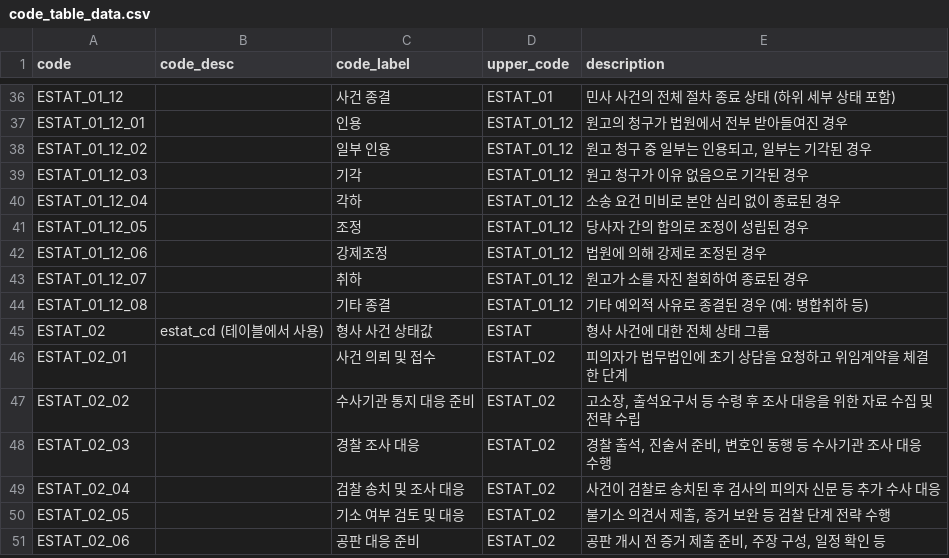
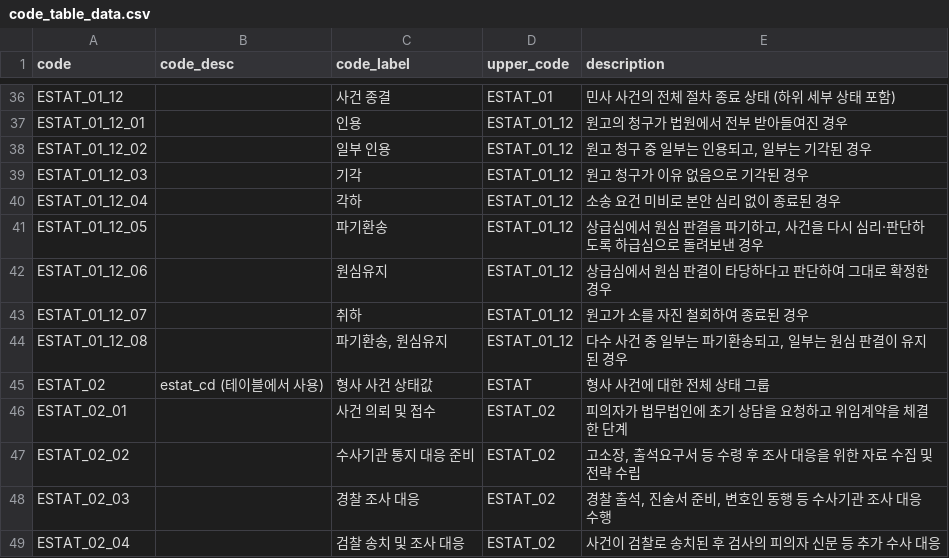
Before and after one commit to SKNETWORKS-FAMILY-AICAMP/SKN10-FINAL-3Team, a CSV file: data/code_table_data.csv, drawn as a sheet; only a part is shown, gaps mark what is left out; the shorter side is filled out with more unchanged rows.

```diff
--- a/data/code_table_data.csv
+++ b/data/code_table_data.csv
@@ -40,6 +40,6 @@ ESTAT_01_12_03,,기각,ESTAT_01_12,원고 청구가 이유 없음으로 기각
 ESTAT_01_12_04,,각하,ESTAT_01_12,소송 요건 미비로 본안 심리 없이 종료된 경우
-ESTAT_01_12_05,,조정,ESTAT_01_12,당사자 간의 합의로 조정이 성립된 경우
-ESTAT_01_12_06,,강제조정,ESTAT_01_12,법원에 의해 강제로 조정된 경우
+ESTAT_01_12_05,,파기환송,ESTAT_01_12,"상급심에서 원심 판결을 파기하고, 사건을 다시 심리·판단하도록 하급심으로 돌려보낸 경우"
+ESTAT_01_12_06,,원심유지,ESTAT_01_12,상급심에서 원심 판결이 타당하다고 판단하여 그대로 확정한 경우
 ESTAT_01_12_07,,취하,ESTAT_01_12,원고가 소를 자진 철회하여 종료된 경우
-ESTAT_01_12_08,,기타 종결,ESTAT_01_12,기타 예외적 사유로 종결된 경우 (예: 병합취하 등)
+ESTAT_01_12_08,,"파기환송, 원심유지",ESTAT_01_12,"다수 사건 중 일부는 파기환송되고, 일부는 원심 판결이 유지된 경우"
 ESTAT_02,estat_cd (테이블에서 사용),형사 사건 상태값,ESTAT,형사 사건에 대한 전체 상태 그룹
```
Also changed, not shown: 3 other files.
